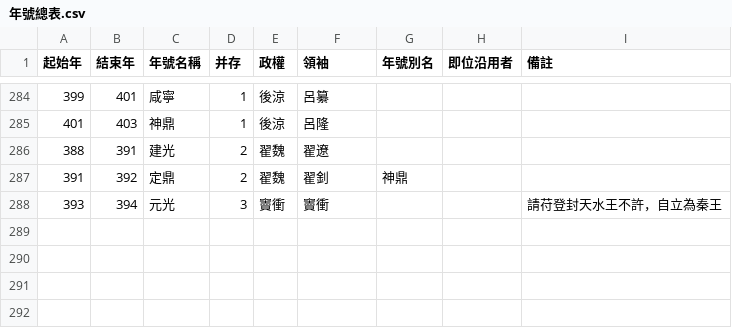
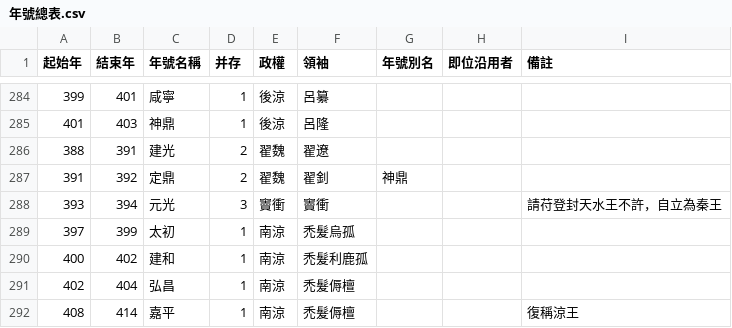
Before and after one commit to gamefang/zizhitongjian, a CSV file: 1_數據表/1.2_政權年代表/年號總表.csv, drawn as a sheet; only a part is shown, gaps mark what is left out.

```diff
--- a/1_數據表/1.2_政權年代表/年號總表.csv
+++ b/1_數據表/1.2_政權年代表/年號總表.csv
@@ -288 +288,5 @@
 393,394,元光,3,竇衝,竇衝,,,請苻登封天水王不許，自立為秦王
+397,399,太初,1,南涼,禿髮烏孤,,,
+400,402,建和,1,南涼,禿髮利鹿孤,,,
+402,404,弘昌,1,南涼,禿髮傉檀,,,
+408,414,嘉平,1,南涼,禿髮傉檀,,,復稱涼王
```
Also changed, not shown: 1_數據表/1.1_通鑑目録/章節表.csv, 1_數據表/1.2_政權年代表/魏晉南北朝.csv, 13 other files.
